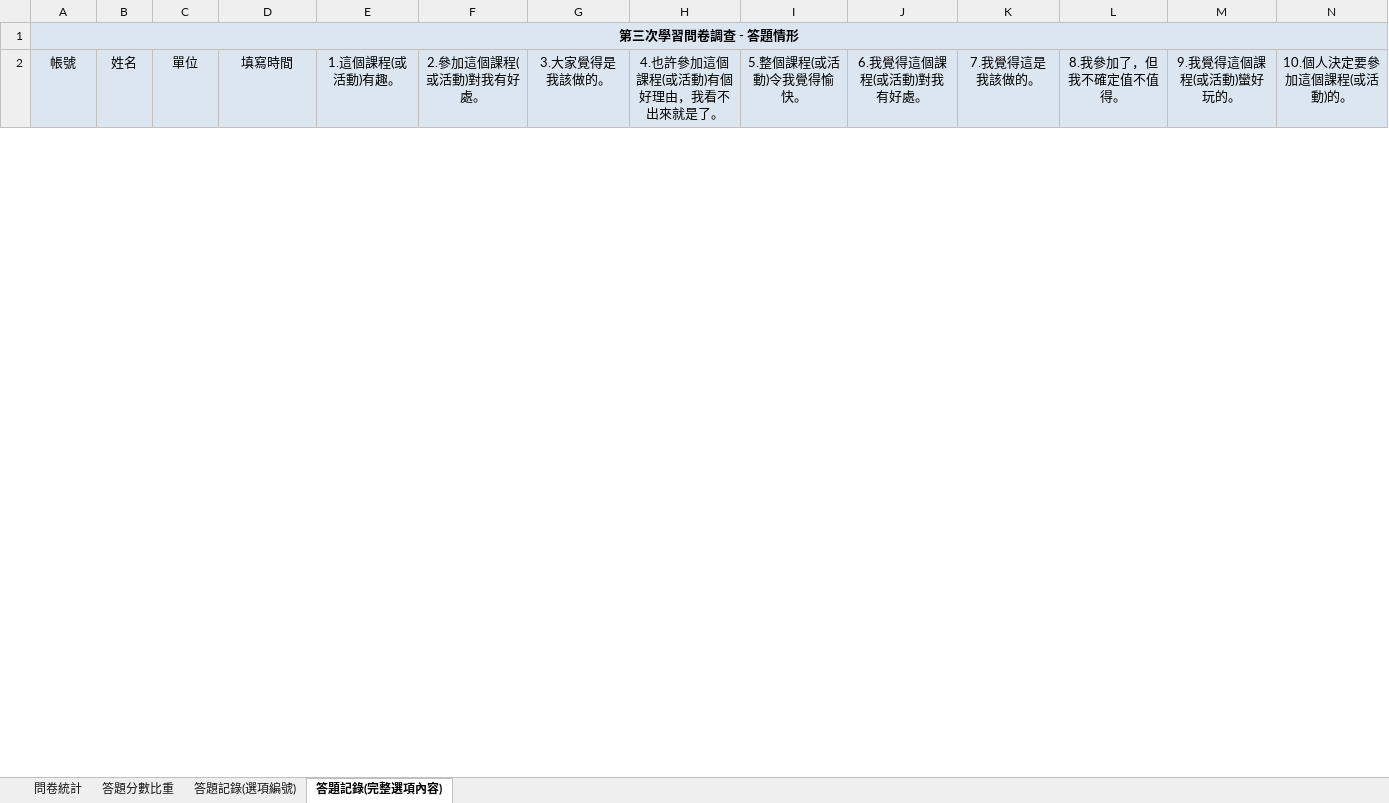
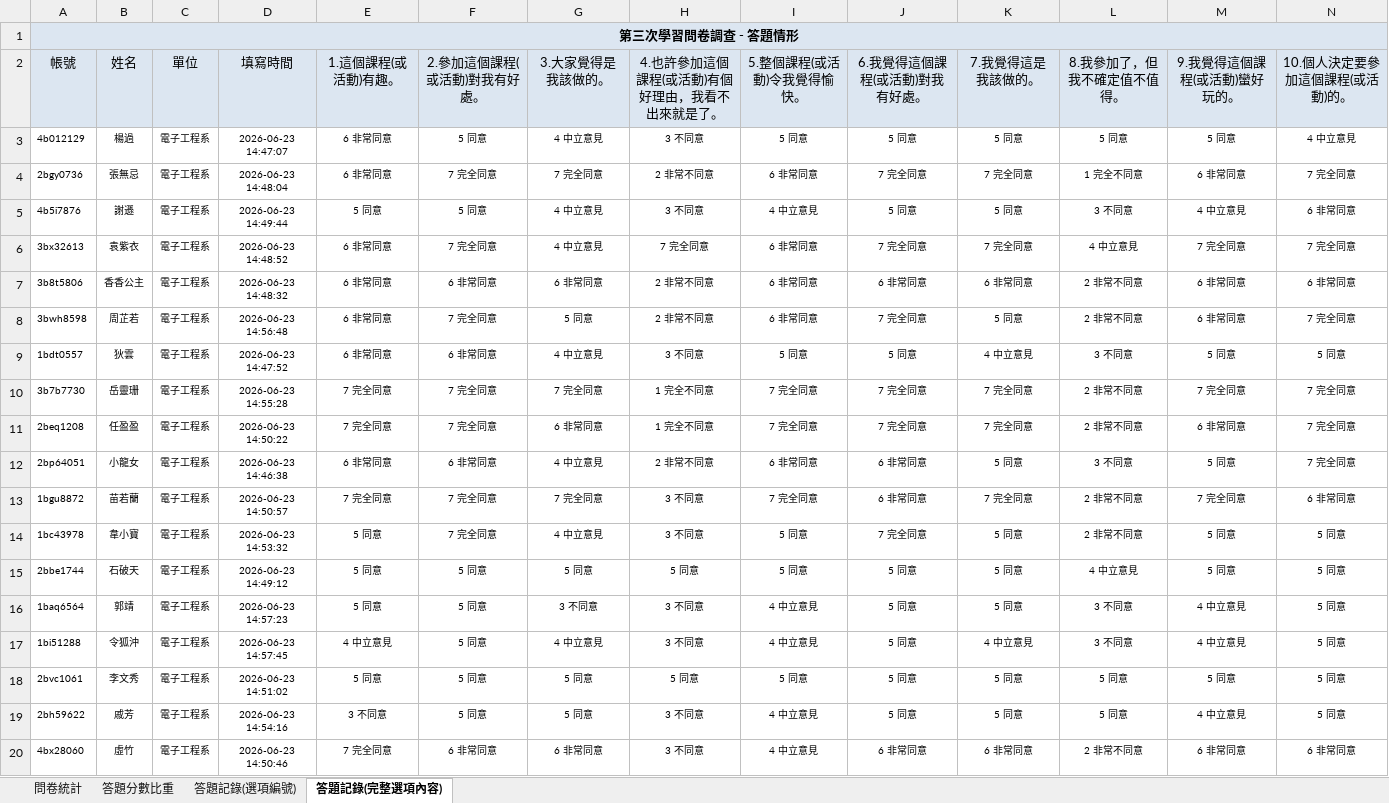
Before and after one commit to jy3736/workshop2026_01, an Excel workbook: 0803/module2/data/post-test.xlsx, sheet 答題記錄(完整選項內容), drawn as a sheet; only a part is shown; values as stored, in another font and other column widths than the file's, no borders; rows hold the shown columns only; the diff covers the shown part only; the diff names each change by its address in the sheet, - before the commit and + after, or states it on an @@ line.

```diff
--- a/0803/module2/data/post-test.xlsx (sheet 答題記錄(完整選項內容))
+++ b/0803/module2/data/post-test.xlsx (sheet 答題記錄(完整選項內容))
+row 3: 4b012129 | 楊過 | 電子工程系 | 2026-06-23 14:47:07 | 6 非常同意 | 5 同意 | 4 中立意見 | 3 不同意 | 5 同意 | 5 同意 | 5 同意 | 5 同意 | 5 同意 | 4 中立意見
+row 4: 2bgy0736 | 張無忌 | 電子工程系 | 2026-06-23 14:48:04 | 6 非常同意 | 7 完全同意 | 7 完全同意 | 2 非常不同意 | 6 非常同意 | 7 完全同意 | 7 完全同意 | 1 完全不同意 | 6 非常同意 | 7 完全同意
+row 5: 4b5i7876 | 謝遜 | 電子工程系 | 2026-06-23 14:49:44 | 5 同意 | 5 同意 | 4 中立意見 | 3 不同意 | 4 中立意見 | 5 同意 | 5 同意 | 3 不同意 | 4 中立意見 | 6 非常同意
+row 6: 3bx32613 | 袁紫衣 | 電子工程系 | 2026-06-23 14:48:52 | 6 非常同意 | 7 完全同意 | 4 中立意見 | 7 完全同意 | 6 非常同意 | 7 完全同意 | 7 完全同意 | 4 中立意見 | 7 完全同意 | 7 完全同意
+row 7: 3b8t5806 | 香香公主 | 電子工程系 | 2026-06-23 14:48:32 | 6 非常同意 | 6 非常同意 | 6 非常同意 | 2 非常不同意 | 6 非常同意 | 6 非常同意 | 6 非常同意 | 2 非常不同意 | 6 非常同意 | 6 非常同意
+row 8: 3bwh8598 | 周芷若 | 電子工程系 | 2026-06-23 14:56:48 | 6 非常同意 | 7 完全同意 | 5 同意 | 2 非常不同意 | 6 非常同意 | 7 完全同意 | 5 同意 | 2 非常不同意 | 6 非常同意 | 7 完全同意
+row 9: 1bdt0557 | 狄雲 | 電子工程系 | 2026-06-23 14:47:52 | 6 非常同意 | 6 非常同意 | 4 中立意見 | 3 不同意 | 5 同意 | 5 同意 | 4 中立意見 | 3 不同意 | 5 同意 | 5 同意
+row 10: 3b7b7730 | 岳靈珊 | 電子工程系 | 2026-06-23 14:55:28 | 7 完全同意 | 7 完全同意 | 7 完全同意 | 1 完全不同意 | 7 完全同意 | 7 完全同意 | 7 完全同意 | 2 非常不同意 | 7 完全同意 | 7 完全同意
+row 11: 2beq1208 | 任盈盈 | 電子工程系 | 2026-06-23 14:50:22 | 7 完全同意 | 7 完全同意 | 6 非常同意 | 1 完全不同意 | 7 完全同意 | 7 完全同意 | 7 完全同意 | 2 非常不同意 | 6 非常同意 | 7 完全同意
+row 12: 2bp64051 | 小龍女 | 電子工程系 | 2026-06-23 14:46:38 | 6 非常同意 | 6 非常同意 | 4 中立意見 | 2 非常不同意 | 6 非常同意 | 6 非常同意 | 5 同意 | 3 不同意 | 5 同意 | 7 完全同意
+row 13: 1bgu8872 | 苗若蘭 | 電子工程系 | 2026-06-23 14:50:57 | 7 完全同意 | 7 完全同意 | 7 完全同意 | 3 不同意 | 7 完全同意 | 6 非常同意 | 7 完全同意 | 2 非常不同意 | 7 完全同意 | 6 非常同意
+row 14: 1bc43978 | 韋小寶 | 電子工程系 | 2026-06-23 14:53:32 | 5 同意 | 7 完全同意 | 4 中立意見 | 3 不同意 | 5 同意 | 7 完全同意 | 5 同意 | 2 非常不同意 | 5 同意 | 5 同意
+row 15: 2bbe1744 | 石破天 | 電子工程系 | 2026-06-23 14:49:12 | 5 同意 | 5 同意 | 5 同意 | 5 同意 | 5 同意 | 5 同意 | 5 同意 | 4 中立意見 | 5 同意 | 5 同意
+row 16: 1baq6564 | 郭靖 | 電子工程系 | 2026-06-23 14:57:23 | 5 同意 | 5 同意 | 3 不同意 | 3 不同意 | 4 中立意見 | 5 同意 | 5 同意 | 3 不同意 | 4 中立意見 | 5 同意
+row 17: 1bi51288 | 令狐沖 | 電子工程系 | 2026-06-23 14:57:45 | 4 中立意見 | 5 同意 | 4 中立意見 | 3 不同意 | 4 中立意見 | 5 同意 | 4 中立意見 | 3 不同意 | 4 中立意見 | 5 同意
+row 18: 2bvc1061 | 李文秀 | 電子工程系 | 2026-06-23 14:51:02 | 5 同意 | 5 同意 | 5 同意 | 5 同意 | 5 同意 | 5 同意 | 5 同意 | 5 同意 | 5 同意 | 5 同意
+row 19: 2bh59622 | 戚芳 | 電子工程系 | 2026-06-23 14:54:16 | 3 不同意 | 5 同意 | 5 同意 | 3 不同意 | 4 中立意見 | 5 同意 | 5 同意 | 5 同意 | 4 中立意見 | 5 同意
+row 20: 4bx28060 | 虛竹 | 電子工程系 | 2026-06-23 14:50:46 | 7 完全同意 | 6 非常同意 | 6 非常同意 | 3 不同意 | 4 中立意見 | 6 非常同意 | 6 非常同意 | 2 非常不同意 | 6 非常同意 | 6 非常同意
```
Also changed, not shown: 3 added rows and 39 edited cells elsewhere in this sheet, sheet 問卷統計, sheet 答題記錄(選項編號), sheet 答題分數比重, 0803/module2/data/pre-test.xlsx.
